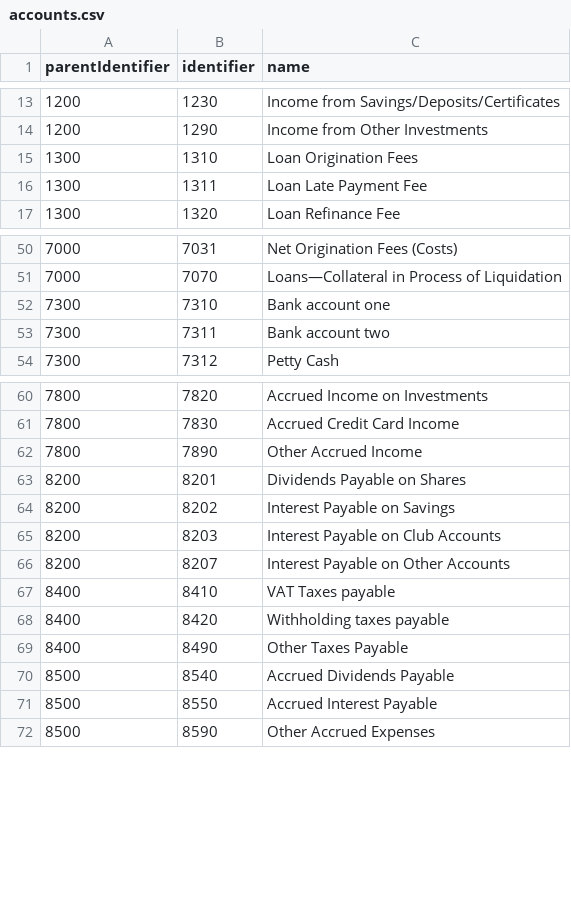
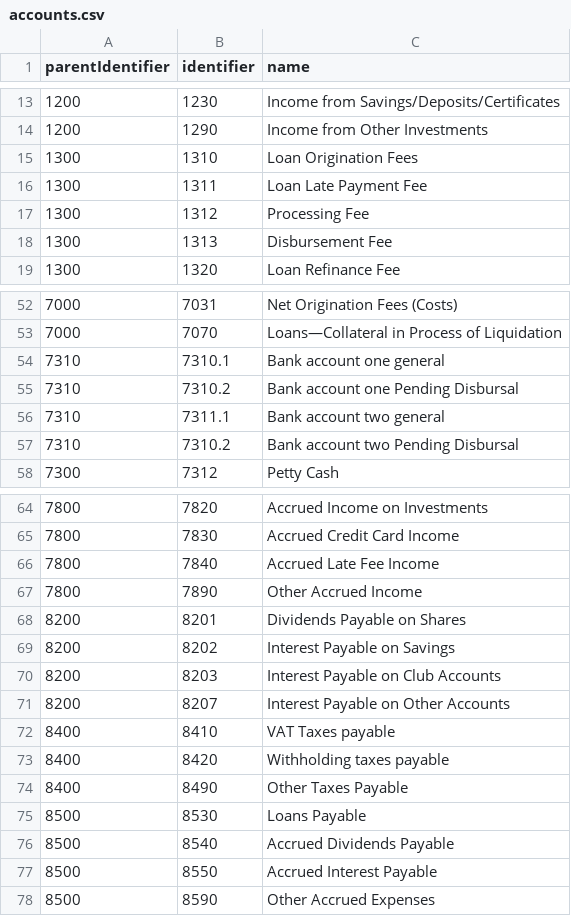
Before and after one commit to apache/fineract-cn-default-setup, a CSV file: accounting/src/main/resources/standardChartOfAccounts/accounts.csv, drawn as a sheet; only a part is shown, gaps mark what is left out.

Commit message:
Changes to chart of accounts as discussed with Dayna.

```diff
--- a/accounting/src/main/resources/standardChartOfAccounts/accounts.csv
+++ b/accounting/src/main/resources/standardChartOfAccounts/accounts.csv
@@ -16,2 +16,4 @@ parentIdentifier,identifier,name
 1300,1311,"Loan Late Payment Fee"
+1300,1312,"Processing Fee"
+1300,1313,"Disbursement Fee"
 1300,1320,"Loan Refinance Fee"
@@ -51,4 +53,6 @@ parentIdentifier,identifier,name
 7000,7070,"Loans—Collateral in Process of Liquidation"
-7300,7310,"Bank account one"
-7300,7311,"Bank account two"
+7310,7310.1,"Bank account one general"
+7310,7310.2,"Bank account one Pending Disbursal"
+7310,7311.1,"Bank account two general"
+7310,7310.2,"Bank account two Pending Disbursal"
 7300,7312,"Petty Cash"
@@ -61,2 +65,3 @@ parentIdentifier,identifier,name
 7800,7830,"Accrued Credit Card Income"
+7800,7840,"Accrued Late Fee Income"
 7800,7890,"Other Accrued Income"
@@ -69,2 +74,3 @@ parentIdentifier,identifier,name
 8400,8490,"Other Taxes Payable"
+8500,8530,"Loans Payable"
 8500,8540,"Accrued Dividends Payable"
```
Also changed, not shown: accounting/src/main/resources/standardChartOfAccounts/ledgers.csv.
